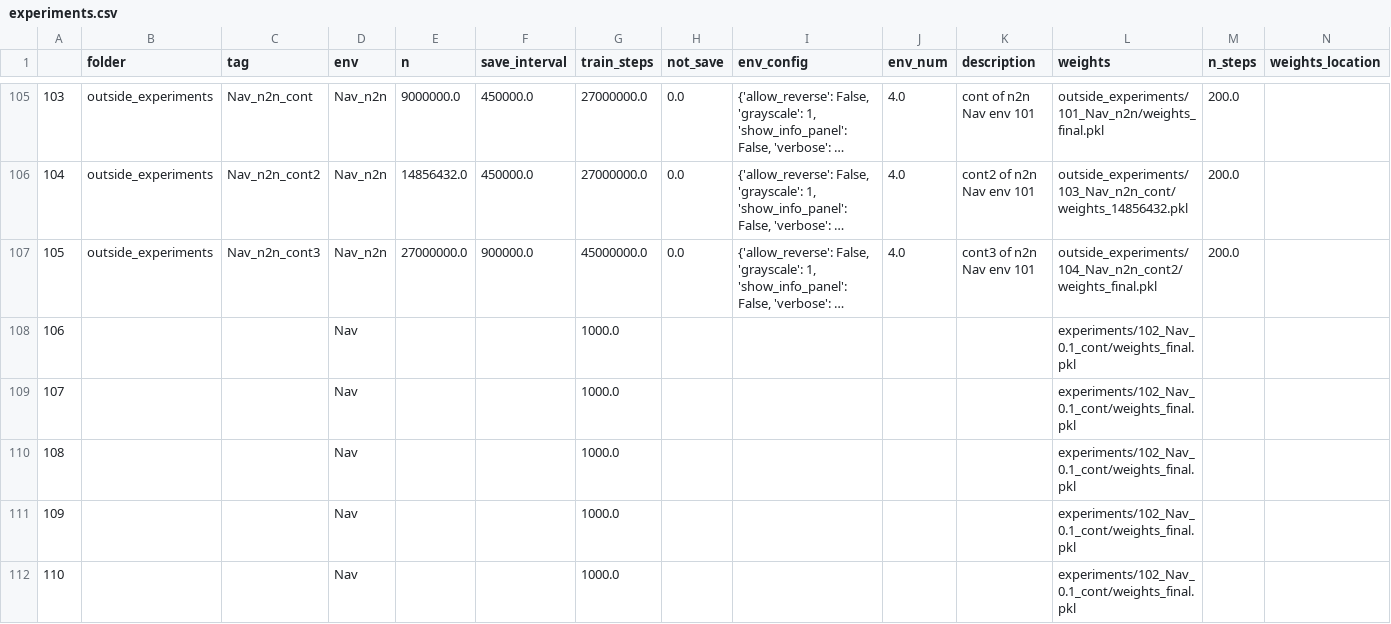
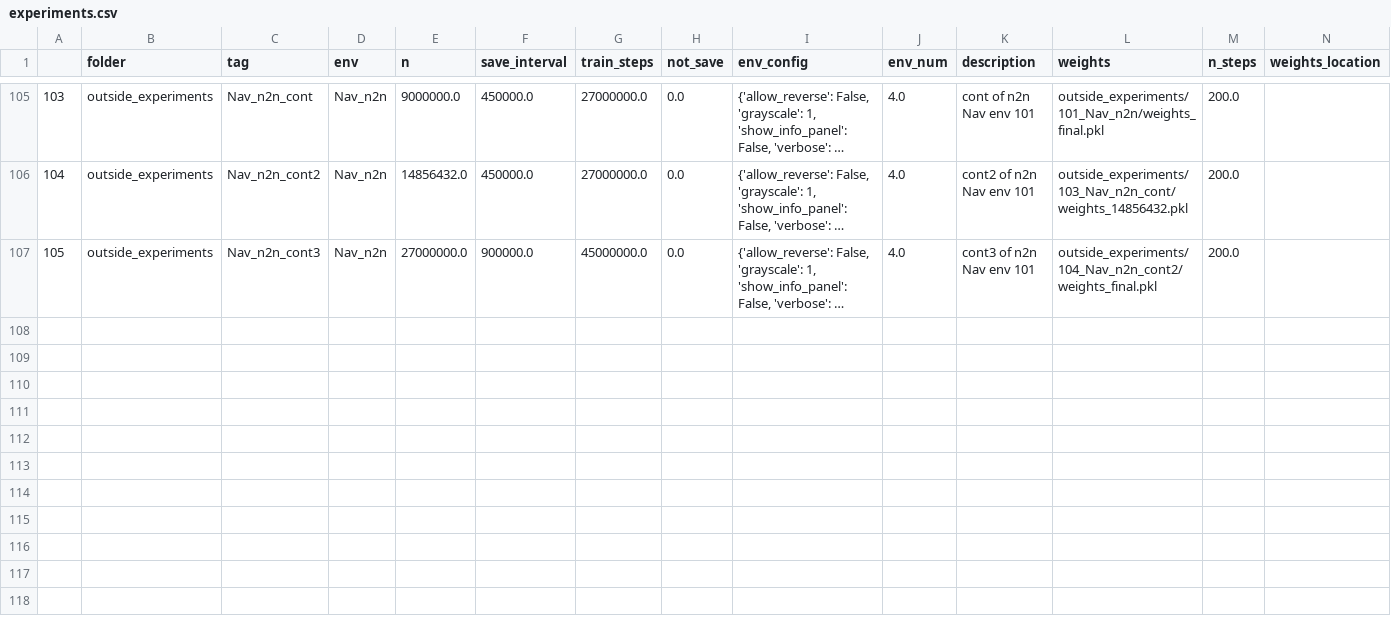
Before and after one commit to NotAnyMike/HRL, a CSV file: experiments/experiments.csv, drawn as a sheet; only a part is shown, gaps mark what is left out; long unchanged cells end in …; the diff names each change by its address in the sheet, - before the commit and + after, or states it on an @@ line.

Commit message:
updating experiment

```diff
--- a/experiments/experiments.csv
+++ b/experiments/experiments.csv
-row 108: 106 |  |  | Nav |  |  | 1000.0 |  |  |  |  | experiments/102_Nav_0.1_cont/weights_final.pkl
-row 109: 107 |  |  | Nav |  |  | 1000.0 |  |  |  |  | experiments/102_Nav_0.1_cont/weights_final.pkl
-row 110: 108 |  |  | Nav |  |  | 1000.0 |  |  |  |  | experiments/102_Nav_0.1_cont/weights_final.pkl
-row 111: 109 |  |  | Nav |  |  | 1000.0 |  |  |  |  | experiments/102_Nav_0.1_cont/weights_final.pkl
-row 112: 110 |  |  | Nav |  |  | 1000.0 |  |  |  |  | experiments/102_Nav_0.1_cont/weights_final.pkl
```
